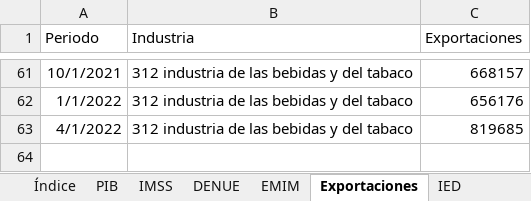
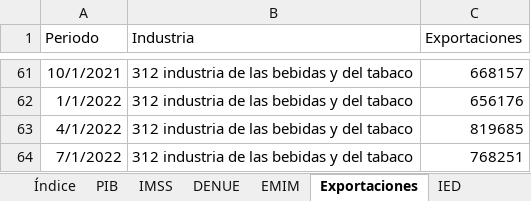
Before and after one commit to DIEEF/SEJ, an Excel workbook: sej_datos/BD_INDUSTRIA_BEBIDASYTABACO.xlsx, sheet Exportaciones, drawn as a sheet; only a part is shown, gaps mark what is left out; values as stored, in another font and other column widths than the file's, no borders; the diff names each change by its address in the sheet, - before the commit and + after, or states it on an @@ line.

```diff
--- a/sej_datos/BD_INDUSTRIA_BEBIDASYTABACO.xlsx (sheet Exportaciones)
+++ b/sej_datos/BD_INDUSTRIA_BEBIDASYTABACO.xlsx (sheet Exportaciones)
+row 64: 7/1/2022 | 312 industria de las bebidas y del tabaco | 768251
```
Also changed, not shown: sheet Índice, sej_datos/BD_INDUSTRIA_ALIMENTARIA.xlsx, sej_datos/BD_INDUSTRIA_ELECTRONICA.xlsx, 21 other files.
